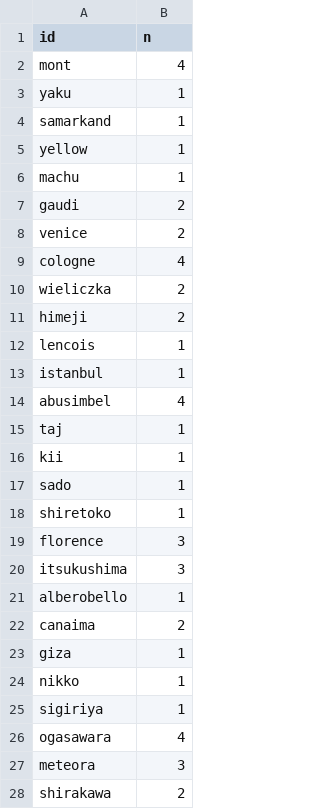
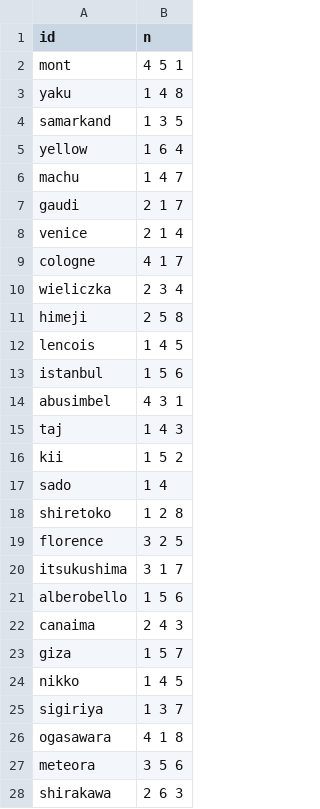
Before and after one commit to sasayamah12-ux/news-digest, a CSV file: heritage-quiz/selection.csv, drawn as a sheet; only a part is shown; the diff covers the shown part only.

```diff
--- a/heritage-quiz/selection.csv
+++ b/heritage-quiz/selection.csv
@@ -1,28 +1,28 @@
 id,n
-mont,4
-yaku,1
-samarkand,1
-yellow,1
-machu,1
-gaudi,2
-venice,2
-cologne,4
-wieliczka,2
-himeji,2
-lencois,1
-istanbul,1
-abusimbel,4
-taj,1
-kii,1
-sado,1
-shiretoko,1
-florence,3
-itsukushima,3
-alberobello,1
-canaima,2
-giza,1
-nikko,1
-sigiriya,1
-ogasawara,4
-meteora,3
-shirakawa,2
+mont,4 5 1
+yaku,1 4 8
+samarkand,1 3 5
+yellow,1 6 4
+machu,1 4 7
+gaudi,2 1 7
+venice,2 1 4
+cologne,4 1 7
+wieliczka,2 3 4
+himeji,2 5 8
+lencois,1 4 5
+istanbul,1 5 6
+abusimbel,4 3 1
+taj,1 4 3
+kii,1 5 2
+sado,1 4
+shiretoko,1 2 8
+florence,3 2 5
+itsukushima,3 1 7
+alberobello,1 5 6
+canaima,2 4 3
+giza,1 5 7
+nikko,1 4 5
+sigiriya,1 3 7
+ogasawara,4 1 8
+meteora,3 5 6
+shirakawa,2 6 3
```
Also changed, not shown: 23 edited cells elsewhere in this file, heritage-quiz/candidates.csv, 19 other files.
